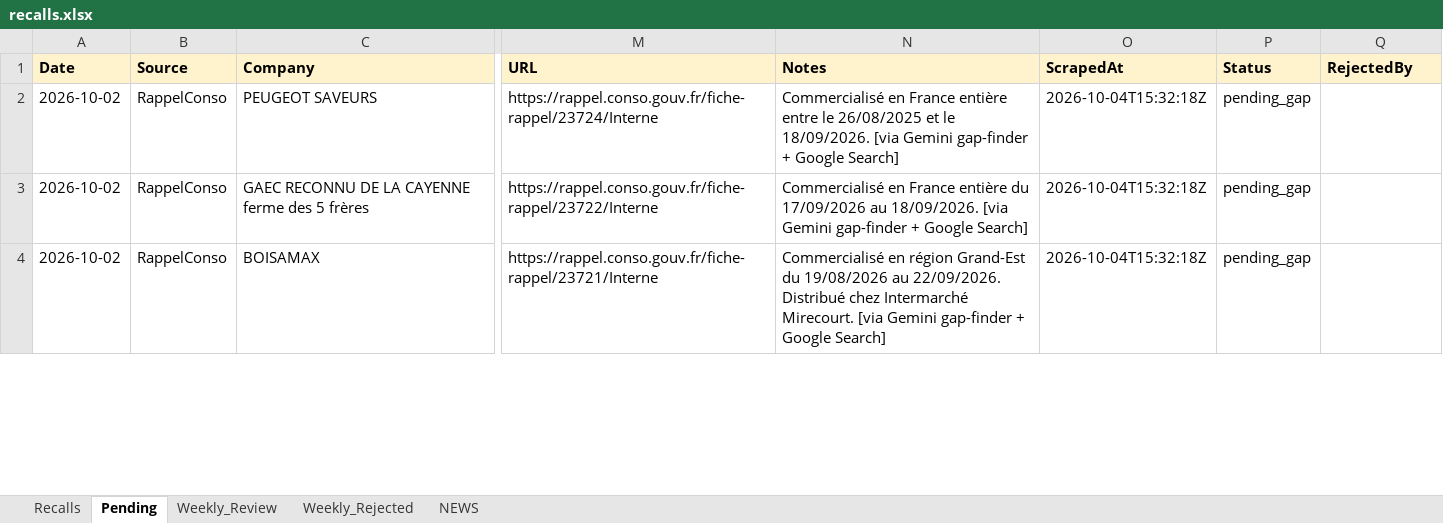
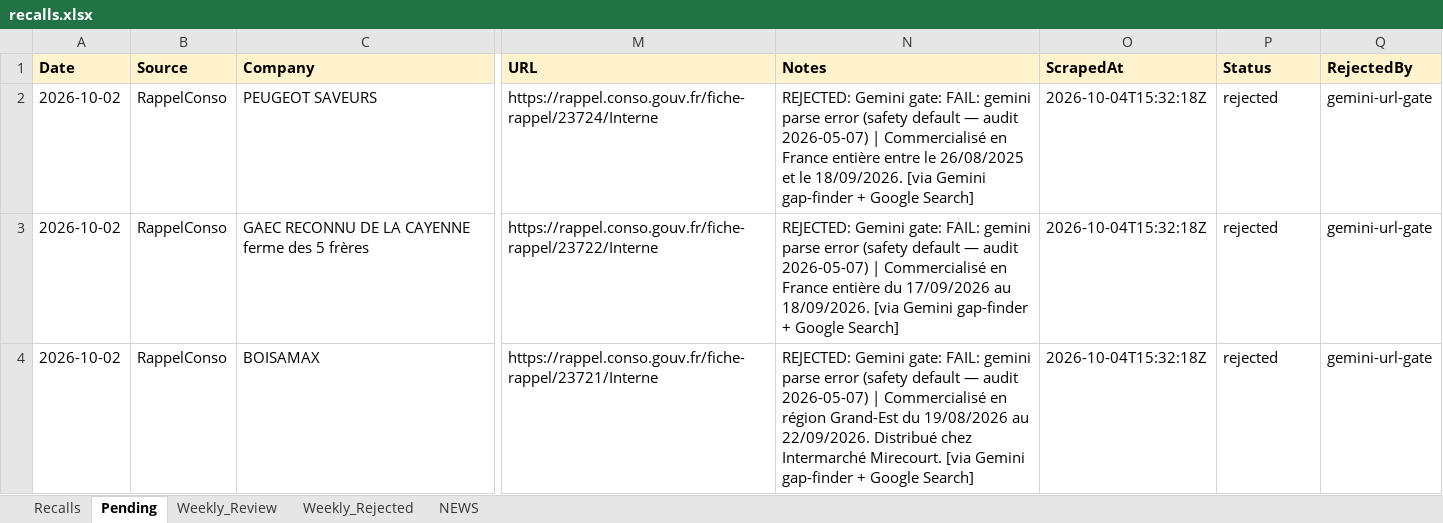
Before and after one commit to Visitune/FOOD-SAFETY-HORIZON-SCAN, an Excel workbook: docs/data/recalls.xlsx, sheet Pending, drawn as a sheet; only a part is shown, gaps mark what is left out; values as stored, in another font and other column widths than the file's, no borders; the diff covers the shown part only; the diff names each change by its address in the sheet, - before the commit and + after, or states it on an @@ line.

Commit message:
FSIS Gemini URL-gate 2026-10-04 (+0 approved, -3 dead, 9 pending)

```diff
--- a/docs/data/recalls.xlsx (sheet Pending)
+++ b/docs/data/recalls.xlsx (sheet Pending)
-N2 (Notes): Commercialisé en…
+N2 (Notes): REJECTED: Gemini gate: FAIL: gemini parse error (safety default — audit 2026-05-07) | Commercialisé en…
-P2:P4 (Status): pending_gap
+P2:P4 (Status): rejected
-Q2:Q4 (RejectedBy): (empty)
+Q2:Q4 (RejectedBy): gemini-url-gate
-N3 (Notes): Commercialisé en…
+N3 (Notes): REJECTED: Gemini gate: FAIL: gemini parse error (safety default — audit 2026-05-07) | Commercialisé en…
-N4 (Notes): Commercialisé en…
+N4 (Notes): REJECTED: Gemini gate: FAIL: gemini parse error (safety default — audit 2026-05-07) | Commercialisé en…
```
Also changed, not shown: 3 removed rows and 18 edited cells elsewhere in this sheet.
